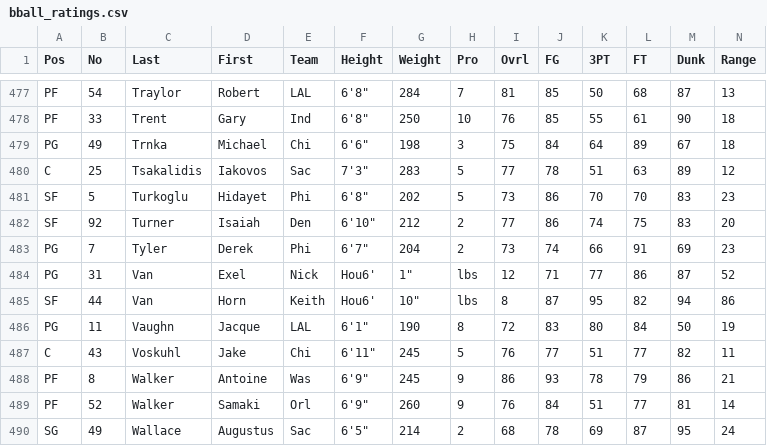
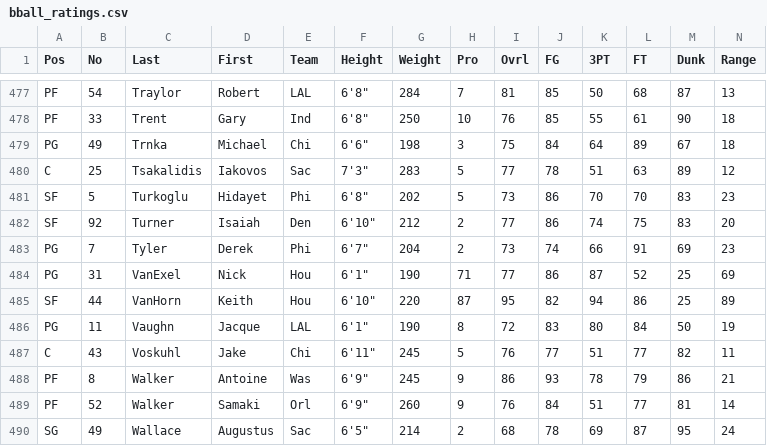
Before and after one commit to jefmud/misc_datasets, a CSV file: bball_ratings.csv, drawn as a sheet; only a part is shown, gaps mark what is left out; removed rows and columns are numbered as before the commit, all else as after; rows hold the shown columns only; the diff names each change by its address in the sheet, - before the commit and + after, or states it on an @@ line.

Commit message:
Update bball_ratings.csv

```diff
--- a/bball_ratings.csv
+++ b/bball_ratings.csv
-row 484: PG | 31 | Van | Exel | Nick | Hou6' | 1" | lbs | 12 | 71 | 77 | 86 | 87 | 52
-row 485: SF | 44 | Van | Horn | Keith | Hou6' | 10" | lbs | 8 | 87 | 95 | 82 | 94 | 86
+row 484: PG | 31 | VanExel | Nick | Hou | 6'1" | 190 | 71 | 77 | 86 | 87 | 52 | 25 | 69
+row 485: SF | 44 | VanHorn | Keith | Hou | 6'10" | 220 | 87 | 95 | 82 | 94 | 86 | 25 | 89
```
